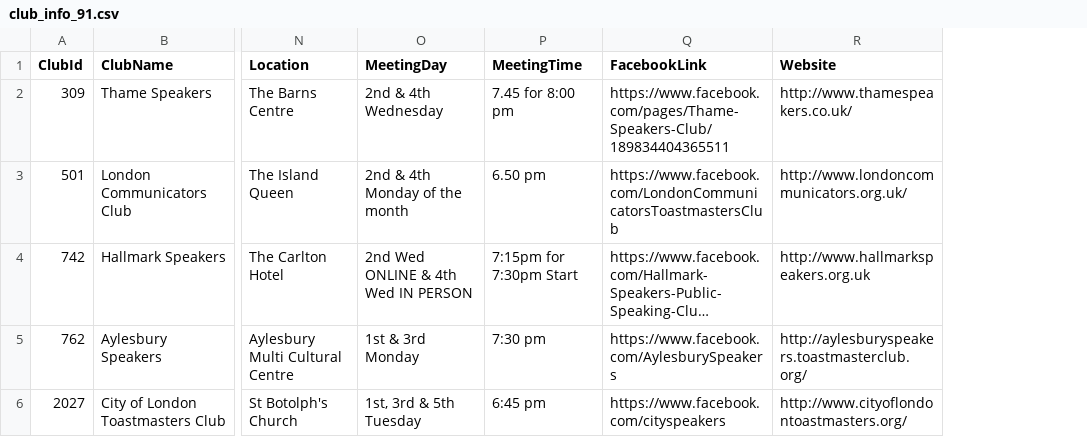
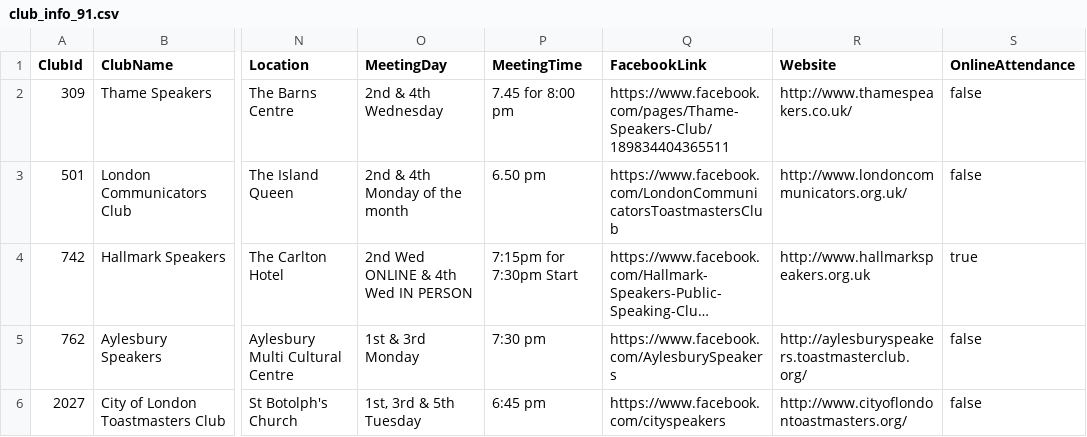
Before and after one commit to rorygraves/tm_data, a CSV file: data/club_info_91.csv, drawn as a sheet; only a part is shown, gaps mark what is left out; long unchanged cells end in …; the diff covers the shown part only; the diff names each change by its address in the sheet, - before the commit and + after, or states it on an @@ line.

```diff
--- a/data/club_info_91.csv
+++ b/data/club_info_91.csv
+column S (OnlineAttendance), rows 2-6: false | false | true | false | false
```
Also changed, not shown: 17 edited cells elsewhere in this file, data/club_info_71.csv, 12 other files.
